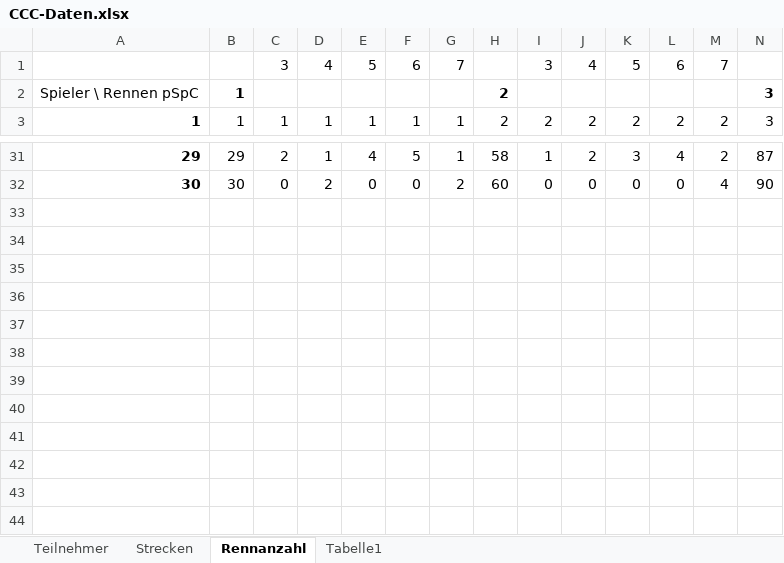
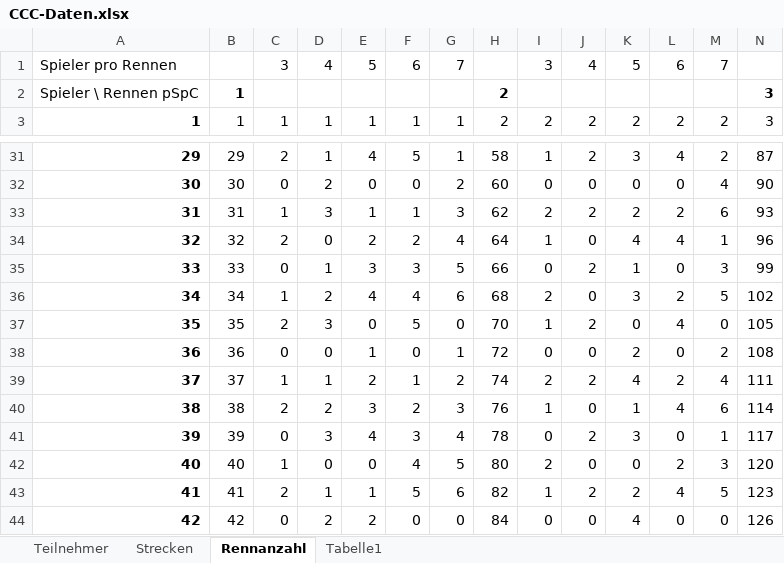
Before and after one commit to ultimate/KaroToolsCollection, an Excel workbook: CraZZZy Crash Challenge/CCC-Daten.xlsx, sheet Rennanzahl, drawn as a sheet; only a part is shown, gaps mark what is left out; values as stored, in another font and other column widths than the file's, no borders; conditional formats not drawn; rows hold the shown columns only; the diff names each change by its address in the sheet, - before the commit and + after, or states it on an @@ line.

```diff
--- a/CraZZZy Crash Challenge/CCC-Daten.xlsx (sheet Rennanzahl)
+++ b/CraZZZy Crash Challenge/CCC-Daten.xlsx (sheet Rennanzahl)
@@ column A renumbered in row 1 @@
+row 33: 31 | 31 | 1 | 3 | 1 | 1 | 3 | 62 | 2 | 2 | 2 | 2 | 6 | 93
+row 34: 32 | 32 | 2 | 0 | 2 | 2 | 4 | 64 | 1 | 0 | 4 | 4 | 1 | 96
+row 35: 33 | 33 | 0 | 1 | 3 | 3 | 5 | 66 | 0 | 2 | 1 | 0 | 3 | 99
+row 36: 34 | 34 | 1 | 2 | 4 | 4 | 6 | 68 | 2 | 0 | 3 | 2 | 5 | 102
+row 37: 35 | 35 | 2 | 3 | 0 | 5 | 0 | 70 | 1 | 2 | 0 | 4 | 0 | 105
+row 38: 36 | 36 | 0 | 0 | 1 | 0 | 1 | 72 | 0 | 0 | 2 | 0 | 2 | 108
+row 39: 37 | 37 | 1 | 1 | 2 | 1 | 2 | 74 | 2 | 2 | 4 | 2 | 4 | 111
+row 40: 38 | 38 | 2 | 2 | 3 | 2 | 3 | 76 | 1 | 0 | 1 | 4 | 6 | 114
+row 41: 39 | 39 | 0 | 3 | 4 | 3 | 4 | 78 | 0 | 2 | 3 | 0 | 1 | 117
+row 42: 40 | 40 | 1 | 0 | 0 | 4 | 5 | 80 | 2 | 0 | 0 | 2 | 3 | 120
+row 43: 41 | 41 | 2 | 1 | 1 | 5 | 6 | 82 | 1 | 2 | 2 | 4 | 5 | 123
+row 44: 42 | 42 | 0 | 2 | 2 | 0 | 0 | 84 | 0 | 0 | 4 | 0 | 0 | 126
```
Also changed, not shown: sheet Strecken, sheet Teilnehmer, 1 other file.
